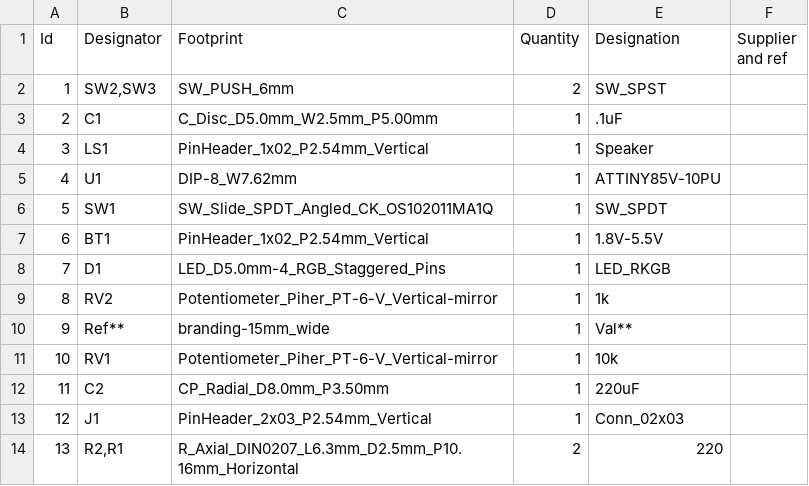
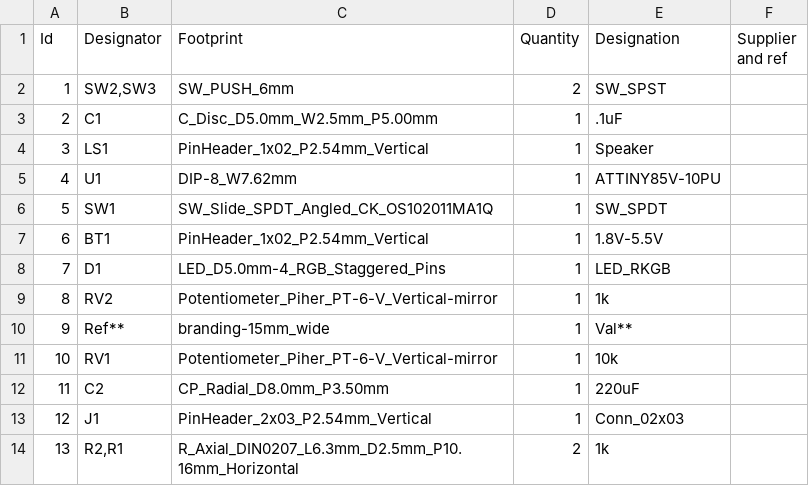
Before and after one commit to oskitone/higher_lower, a CSV file: kicad/higher_lower-bom.csv, drawn as a sheet.

```diff
--- a/kicad/higher_lower-bom.csv
+++ b/kicad/higher_lower-bom.csv
@@ -13,2 +13,2 @@
 12;"J1";"PinHeader_2x03_P2.54mm_Vertical";1;"Conn_02x03";;;
-13;"R2,R1";"R_Axial_DIN0207_L6.3mm_D2.5mm_P10.16mm_Horizontal";2;"220";;;
+13;"R2,R1";"R_Axial_DIN0207_L6.3mm_D2.5mm_P10.16mm_Horizontal";2;"1k";;;
```
Also changed, not shown: 4 other files.
